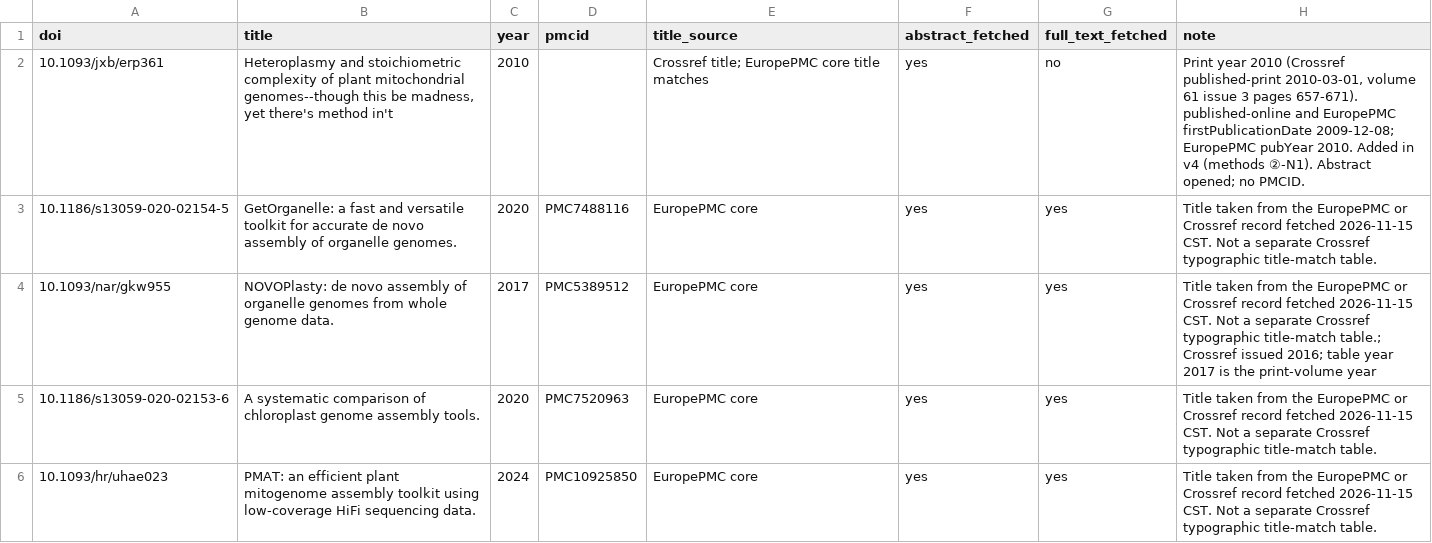
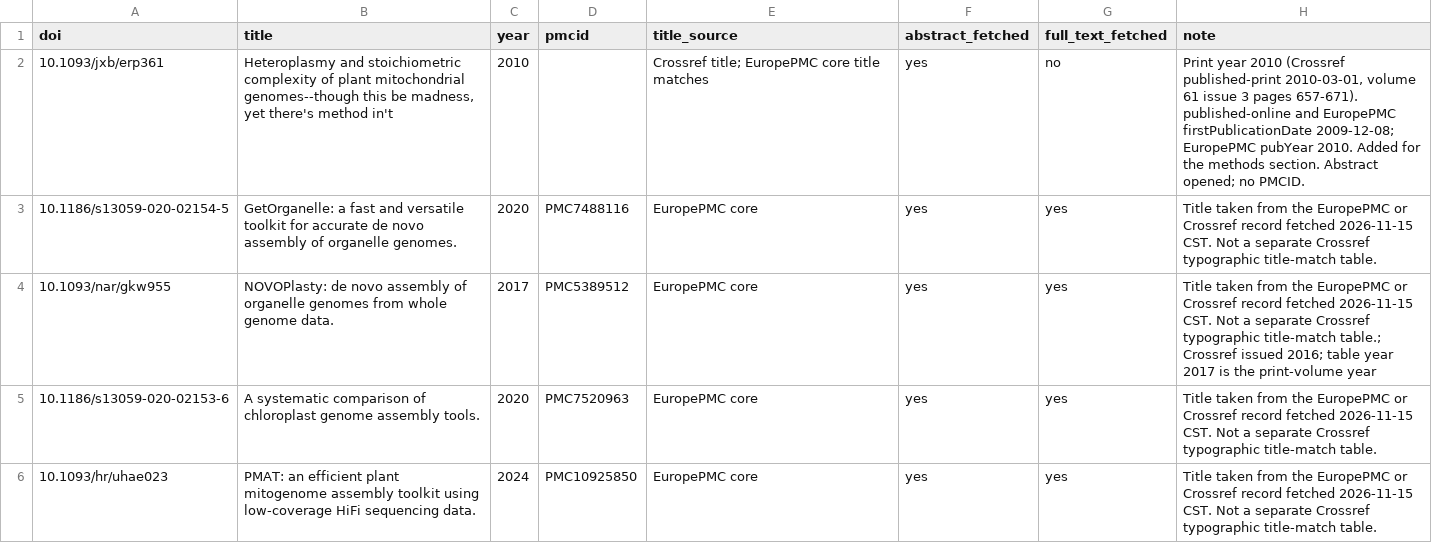
Before and after one commit to Xuzhen-Li/grapevine-plastid, a TSV file: DOI_CHECKS.tsv, drawn as a sheet; only a part is shown.

```diff
--- a/DOI_CHECKS.tsv
+++ b/DOI_CHECKS.tsv
@@ -1,3 +1,3 @@
 doi	title	year	pmcid	title_source	abstract_fetched	full_text_fetched	note
-10.1093/jxb/erp361	Heteroplasmy and stoichiometric complexity of plant mitochondrial genomes--though this be madness, yet there's method in't	2010		Crossref title; EuropePMC core title matches	yes	no	Print year 2010 (Crossref published-print 2010-03-01, volume 61 issue 3 pages 657-671). published-online and EuropePMC firstPublicationDate 2009-12-08; EuropePMC pubYear 2010. Added in v4 (methods ②-N1). Abstract opened; no PMCID.
+10.1093/jxb/erp361	Heteroplasmy and stoichiometric complexity of plant mitochondrial genomes--though this be madness, yet there's method in't	2010		Crossref title; EuropePMC core title matches	yes	no	Print year 2010 (Crossref published-print 2010-03-01, volume 61 issue 3 pages 657-671). published-online and EuropePMC firstPublicationDate 2009-12-08; EuropePMC pubYear 2010. Added for the methods section. Abstract opened; no PMCID.
 10.1186/s13059-020-02154-5	GetOrganelle: a fast and versatile toolkit for accurate de novo assembly of organelle genomes.	2020	PMC7488116	EuropePMC core	yes	yes	Title taken from the EuropePMC or Crossref record fetched 2026-11-15 CST. Not a separate Crossref typographic title-match table.
```
Also changed, not shown: catalog/CATALOG.tsv, 2 other files.
